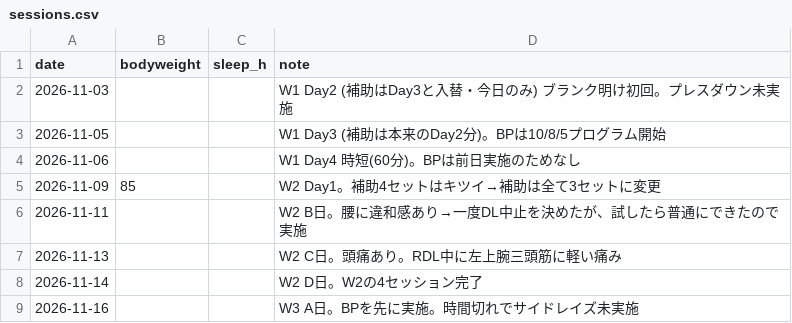
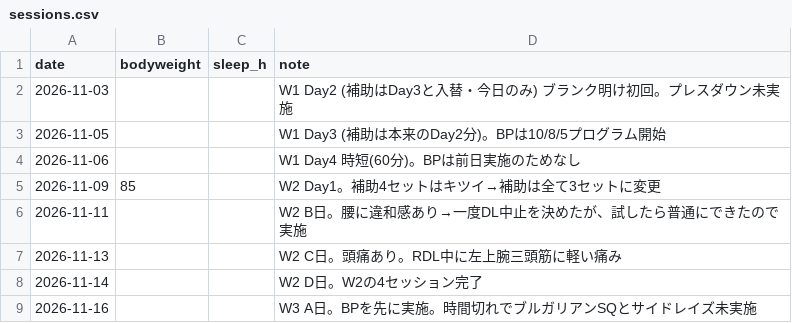
Before and after one commit to shunyebanye-arch/RPE-calc, a CSV file: training_log/sessions.csv, drawn as a sheet.

```diff
--- a/training_log/sessions.csv
+++ b/training_log/sessions.csv
@@ -8,2 +8,2 @@ date,bodyweight,sleep_h,note
 2026-11-14,,,W2 D日。W2の4セッション完了
-2026-11-16,,,W3 A日。BPを先に実施。時間切れでサイドレイズ未実施
+2026-11-16,,,W3 A日。BPを先に実施。時間切れでブルガリアンSQとサイドレイズ未実施
```
